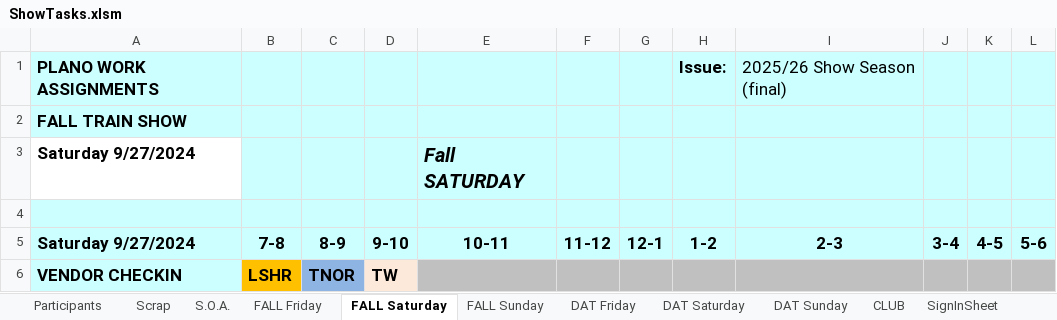
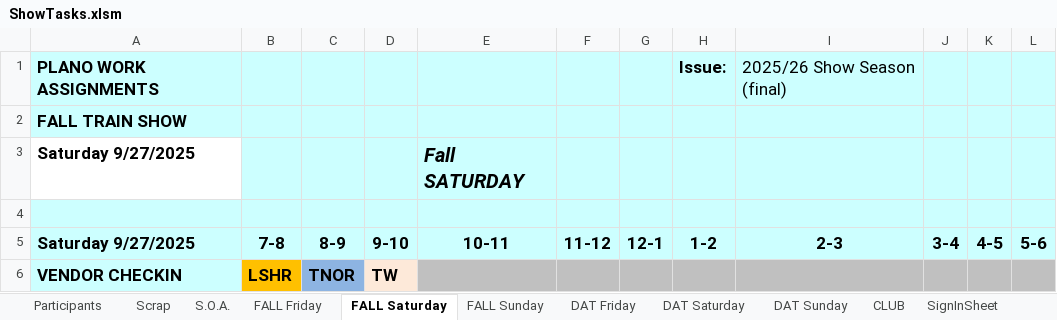
Before and after one commit to McLae/dfwtrainshows, an Excel workbook: ShowTasks.xlsm, sheet FALL Saturday, drawn as a sheet; only a part is shown; values as stored, in another font and other column widths than the file's, no borders; the diff names each change by its address in the sheet, - before the commit and + after, or states it on an @@ line.

Commit message:
Updated Fall Dates

```diff
--- a/ShowTasks.xlsm (sheet FALL Saturday)
+++ b/ShowTasks.xlsm (sheet FALL Saturday)
-A3 (Saturday 9/27/2025): Saturday 9/27/2024
+A3 (Saturday 9/27/2025): Saturday 9/27/2025
-A5: Saturday 9/27/2024
+A5: Saturday 9/27/2025
```
Also changed, not shown: sheet Scrap, sheet DAT Friday, sheet FALL Friday, sheet DAT Sunday, sheet FALL Sunday, sheet DAT Saturday, 2 more sheets, charts or pictures, 3 other files.
